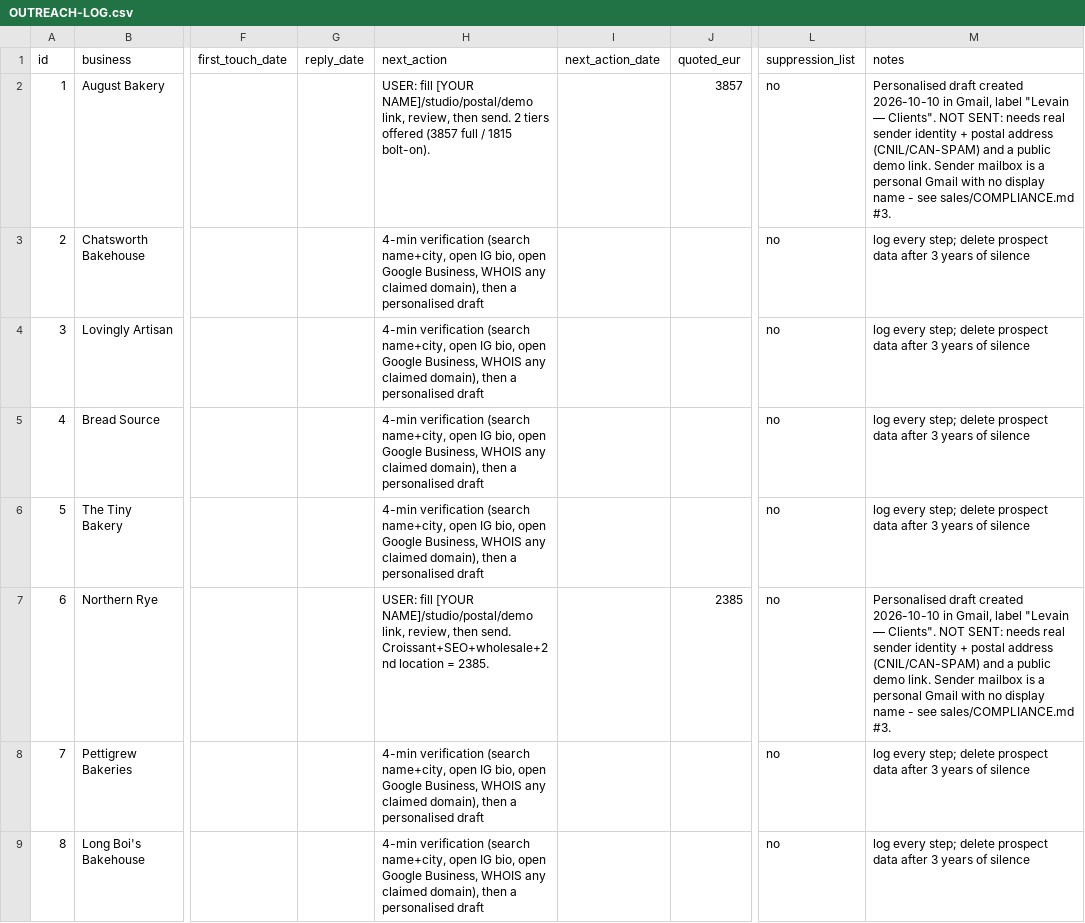
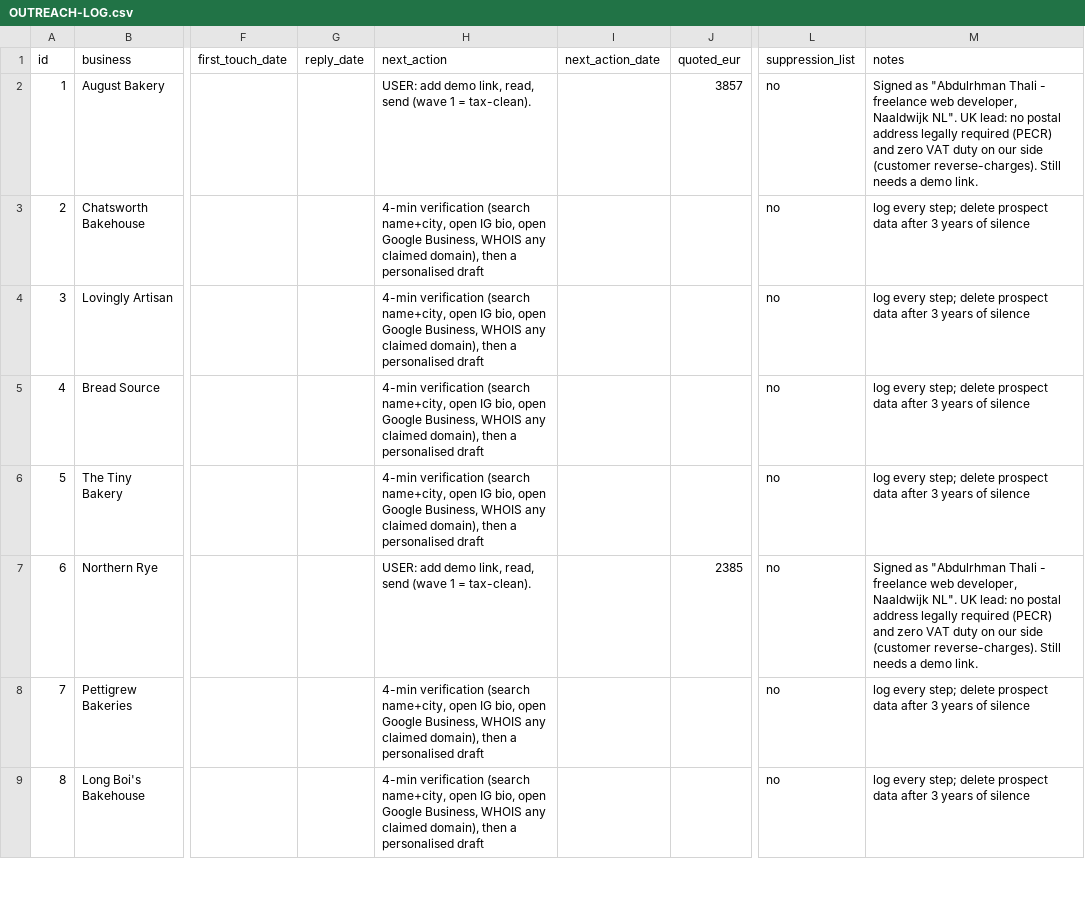
Before and after one commit to abdoo606/BLAblalba, a CSV file: sales/OUTREACH-LOG.csv, drawn as a sheet; only a part is shown, gaps mark what is left out; the diff names each change by its address in the sheet, - before the commit and + after, or states it on an @@ line.

```diff
--- a/sales/OUTREACH-LOG.csv
+++ b/sales/OUTREACH-LOG.csv
-H2 (next_action): USER: fill [YOUR NAME]/studio/postal/demo link, review, then send. 2 tiers offered (3857 full / 1815 bolt-on).
+H2 (next_action): USER: add demo link, read, send (wave 1 = tax-clean).
-M2 (notes): Personalised draft created 2026-10-10 in Gmail, label "Levain — Clients". NOT SENT: needs real sender identity + postal address (CNIL/CAN-SPAM) and a public demo link. Sender mailbox is a personal Gmail with no display name - see sales/COMPLIANCE.md #3.
+M2 (notes): Signed as "Abdulrhman Thali - freelance web developer, Naaldwijk NL". UK lead: no postal address legally required (PECR) and zero VAT duty on our side (customer reverse-charges). Still needs a demo link.
-H7 (next_action): USER: fill [YOUR NAME]/studio/postal/demo link, review, then send. Croissant+SEO+wholesale+2nd location = 2385.
+H7 (next_action): USER: add demo link, read, send (wave 1 = tax-clean).
-M7 (notes): Personalised draft created 2026-10-10 in Gmail, label "Levain — Clients". NOT SENT: needs real sender identity + postal address (CNIL/CAN-SPAM) and a public demo link. Sender mailbox is a personal Gmail with no display name - see sales/COMPLIANCE.md #3.
+M7 (notes): Signed as "Abdulrhman Thali - freelance web developer, Naaldwijk NL". UK lead: no postal address legally required (PECR) and zero VAT duty on our side (customer reverse-charges). Still needs a demo link.
```
Also changed, not shown: sales/drive-clients-pricing.csv, 11 other files.
